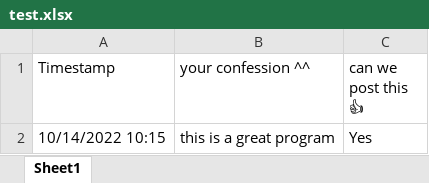
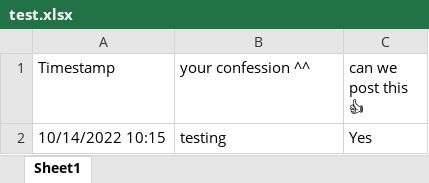
Before and after one commit to UnidentifiedX/Confessions-Image-Creator, an Excel workbook: src/files/test.xlsx, sheet Sheet1, drawn as a sheet; values as stored, in another font and other column widths than the file's, no borders; the diff names each change by its address in the sheet, - before the commit and + after, or states it on an @@ line.

```diff
--- a/src/files/test.xlsx (sheet Sheet1)
+++ b/src/files/test.xlsx (sheet Sheet1)
-B2 (your confession ^^): this is a great program
+B2 (your confession ^^): testing
```
Also changed, not shown: 2 other files.
